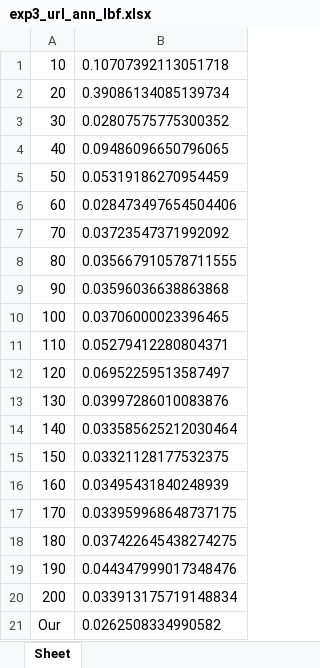
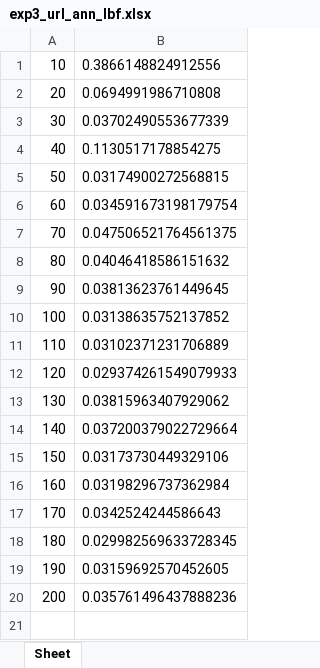
Before and after one commit to Spatio-Temporal-Lab/LBF-Gama, an Excel workbook: exp/results/exp3_url_ann_lbf.xlsx, sheet Sheet, drawn as a sheet; values as stored, in another font and other column widths than the file's, no borders; the diff names each change by its address in the sheet, - before the commit and + after, or states it on an @@ line.

```diff
--- a/exp/results/exp3_url_ann_lbf.xlsx (sheet Sheet)
+++ b/exp/results/exp3_url_ann_lbf.xlsx (sheet Sheet)
-B1: 0.10707392113051718
+B1: 0.3866148824912556
-B2: 0.39086134085139734
+B2: 0.0694991986710808
-B3: 0.02807575775300352
+B3: 0.03702490553677339
-B4: 0.09486096650796065
+B4: 0.1130517178854275
-B5: 0.05319186270954459
+B5: 0.03174900272568815
-B6: 0.028473497654504406
+B6: 0.034591673198179754
-B7: 0.03723547371992092
+B7: 0.047506521764561375
-B8: 0.035667910578711555
+B8: 0.04046418586151632
-B9: 0.03596036638863868
+B9: 0.03813623761449645
-B10: 0.03706000023396465
+B10: 0.03138635752137852
-B11: 0.05279412280804371
+B11: 0.03102371231706889
-B12: 0.06952259513587497
+B12: 0.029374261549079933
-B13: 0.03997286010083876
+B13: 0.03815963407929062
-B14: 0.033585625212030464
+B14: 0.037200379022729664
-B15: 0.03321128177532375
+B15: 0.03173730449329106
-B16: 0.03495431840248939
+B16: 0.03198296737362984
-B17: 0.033959968648737175
+B17: 0.0342524244586643
-B18: 0.037422645438274275
+B18: 0.029982569633728345
-B19: 0.044347999017348476
+B19: 0.03159692570452605
-B20: 0.033913175719148834
+B20: 0.035761496437888236
-row 21: Our | 0.0262508334990582
```
Also changed, not shown: exp/results/exp2_url_autoPLBF.xlsx, exp/results/exp3_url_ann_plbf.xlsx, 11 other files.
